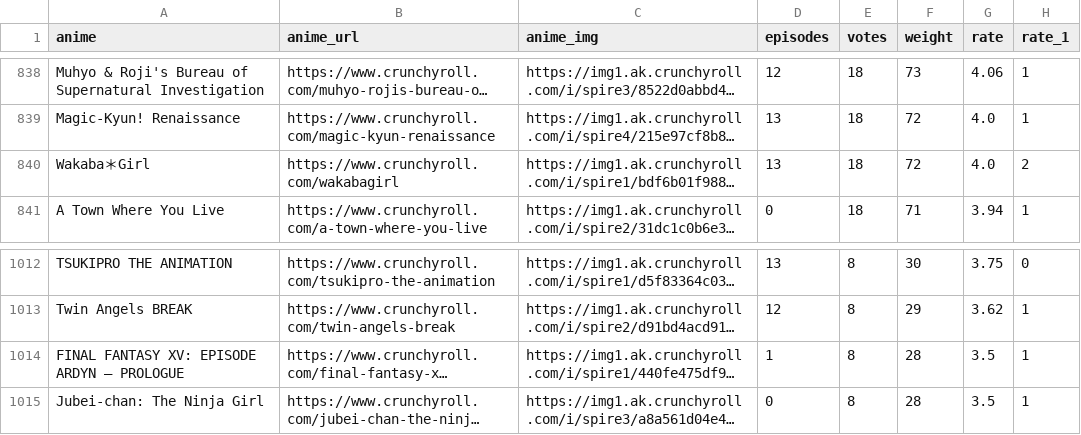
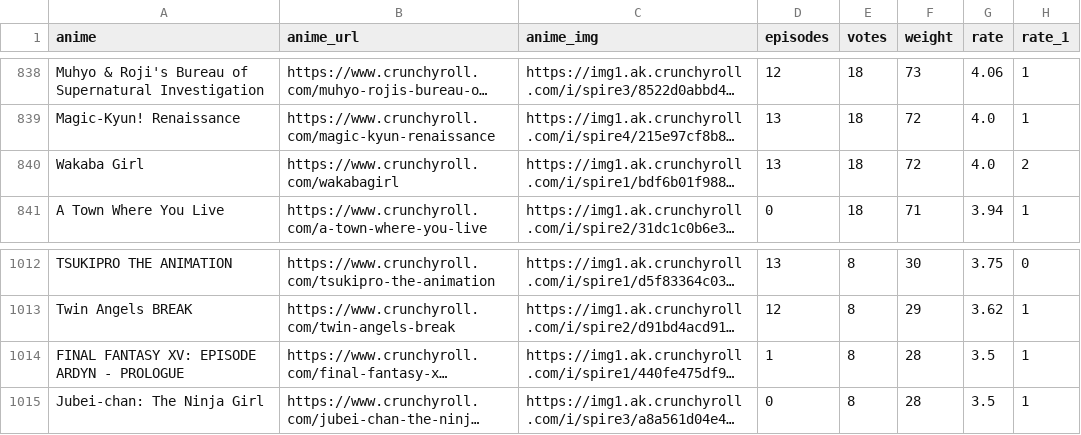
Before and after one commit to rgmantovani/dataStructures2, a CSV file: codes/03_fileStructures/Python/read_write_fixed_length/animes.csv, drawn as a sheet; only a part is shown, gaps mark what is left out; long unchanged cells end in …; the diff covers the shown part only; the diff names each change by its address in the sheet, - before the commit and + after, or states it on an @@ line.

```diff
--- a/codes/03_fileStructures/Python/read_write_fixed_length/animes.csv
+++ b/codes/03_fileStructures/Python/read_write_fixed_length/animes.csv
-A840 (anime): Wakaba＊Girl
+A840 (anime): Wakaba Girl
-A1014 (anime): FINAL FANTASY XV: EPISODE ARDYN – PROLOGUE
+A1014 (anime): FINAL FANTASY XV: EPISODE ARDYN - PROLOGUE
```
Also changed, not shown: 5 edited cells elsewhere in this file, 5 other files.
